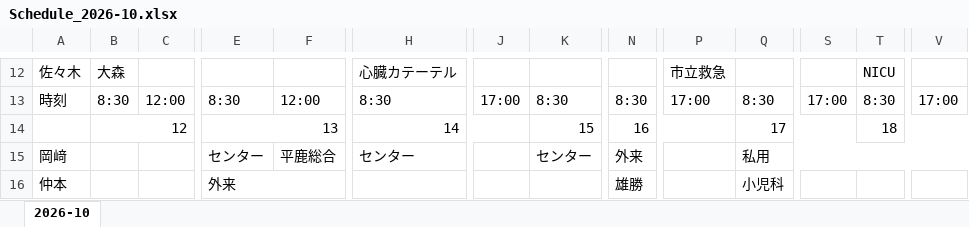
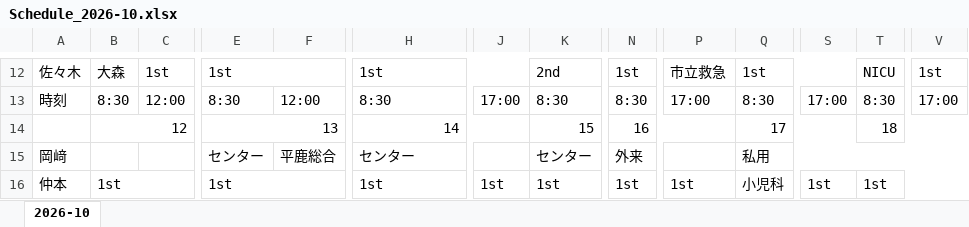
Before and after one commit to n0619y/toto, an Excel workbook: duty_roster/output/2026-10/Schedule_2026-10.xlsx, sheet 2026-10, drawn as a sheet; only a part is shown, gaps mark what is left out; values as stored, in another font and other column widths than the file's, no cell formats; removed rows and columns are numbered as before the commit, all else as after; the diff covers the shown part only; the diff names each change by its address in the sheet, - before the commit and + after, or states it on an @@ line.

```diff
--- a/duty_roster/output/2026-10/Schedule_2026-10.xlsx (sheet 2026-10)
+++ b/duty_roster/output/2026-10/Schedule_2026-10.xlsx (sheet 2026-10)
-C12: (empty)
+C12: 1st
+C12:D12 merged
-E12: (empty)
+E12: 1st
+E12:G12 merged
-H12: 心臓カテーテル
+H12: 1st
+H12:J12 merged
-K12: (empty)
+K12: 2nd
+K12:M12 merged
-N12: (empty)
+N12: 1st
+N12:O12 merged
-Q12: (empty)
+Q12: 1st
+Q12:S12 merged
-V12: (empty)
+V12: 1st
-B16: (empty)
+B16: 1st
+B16:D16 merged
-E16: 外来
+E16: 1st
-E16:F16 merged
+E16:G16 merged
-H16: (empty)
+H16: 1st
-J16: (empty)
+J16: 1st
-K16: (empty)
+K16: 1st
+K16:L16 merged
-N16: 雄勝
+N16: 1st
-P16: (empty)
+P16: 1st
-S16: (empty)
+S16: 1st
-T16: (empty)
+T16: 1st
+T16:V16 merged
```
Also changed, not shown: 3 added rows, 3 removed rows, 34 edited cells and merged cells elsewhere in this sheet, cell formats, 5 other files.
